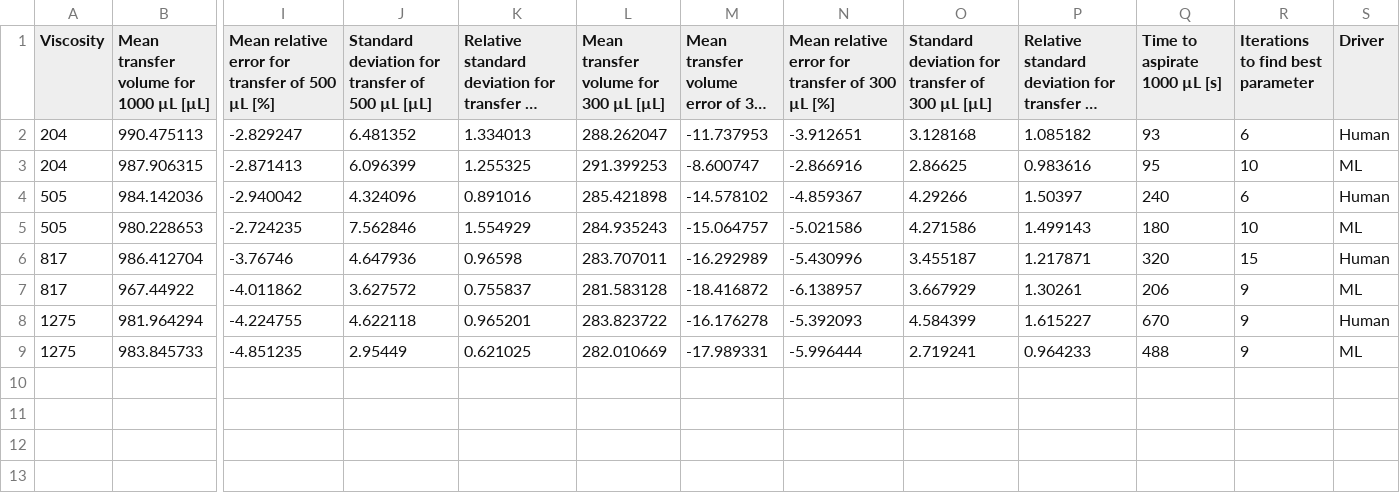
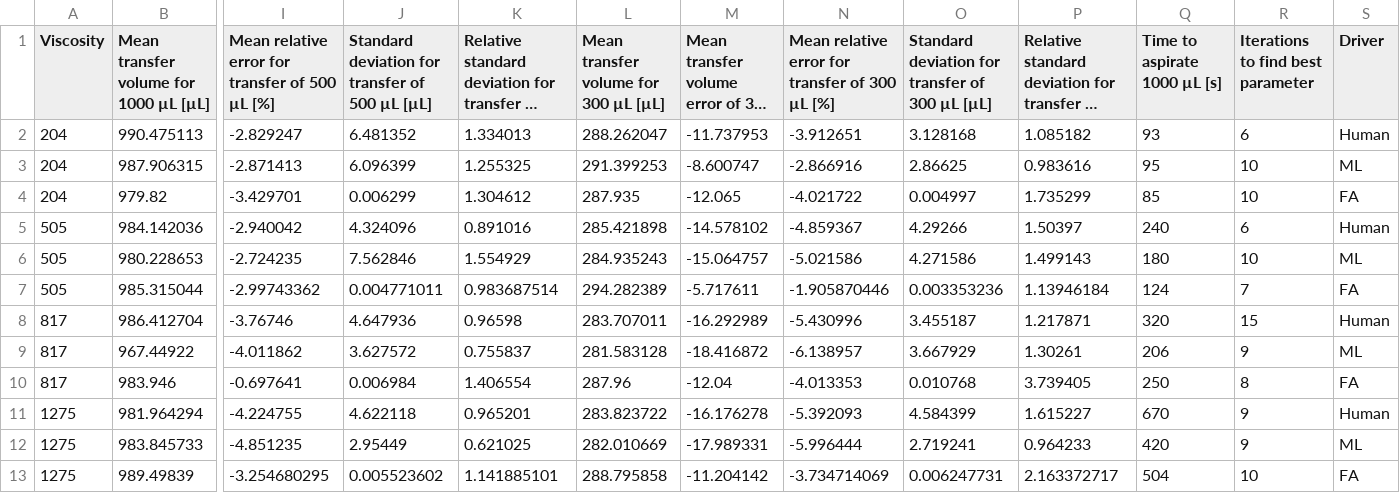
Before and after one commit to Quijanove/LiqTransferOptimizer, a CSV file: Sartorious/Summary_Sartorious_best_parameters_statistics.csv, drawn as a sheet; only a part is shown, gaps mark what is left out; long unchanged cells end in …; addresses are those after the commit; rows hold the shown columns only; the diff names each change by its address in the sheet, - before the commit and + after, or states it on an @@ line.

Commit message:
Update Summary_Sartorious_best_parameters_statistics.csv

```diff
--- a/Sartorious/Summary_Sartorious_best_parameters_statistics.csv
+++ b/Sartorious/Summary_Sartorious_best_parameters_statistics.csv
+row 4: 204 | 979.82 | -3.429701 | 0.006299 | 1.304612 | 287.935 | -12.065 | -4.021722 | 0.004997 | 1.735299 | 85 | 10 | FA
+row 7: 505 | 985.315044 | -2.99743362 | 0.004771011 | 0.983687514 | 294.282389 | -5.717611 | -1.905870446 | 0.003353236 | 1.13946184 | 124 | 7 | FA
+row 10: 817 | 983.946 | -0.697641 | 0.006984 | 1.406554 | 287.96 | -12.04 | -4.013353 | 0.010768 | 3.739405 | 250 | 8 | FA
-Q12 (Time to aspirate 1000 µL [s]): 488
+Q12 (Time to aspirate 1000 µL [s]): 420
+row 13: 1275 | 989.49839 | -3.254680295 | 0.005523602 | 1.141885101 | 288.795858 | -11.204142 | -3.734714069 | 0.006247731 | 2.163372717 | 504 | 10 | FA
```
